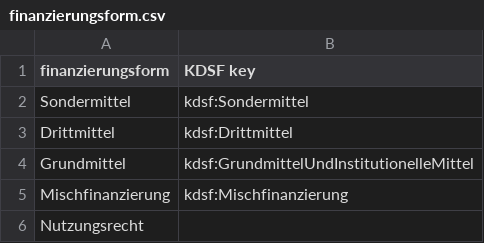
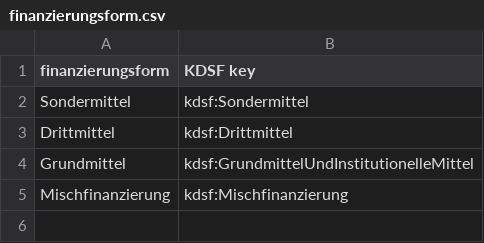
Before and after one commit to his-eg/friends-of-kdsf, a CSV file: key_mapping/ksdf/finanzierungsform.csv, drawn as a sheet; the diff names each change by its address in the sheet, - before the commit and + after, or states it on an @@ line.

```diff
--- a/key_mapping/ksdf/finanzierungsform.csv
+++ b/key_mapping/ksdf/finanzierungsform.csv
-row 6: Nutzungsrecht
```
Also changed, not shown: key_mapping/ksdf/besoldung.csv, key_mapping/ksdf/personalkategorie.csv, 6 other files.
